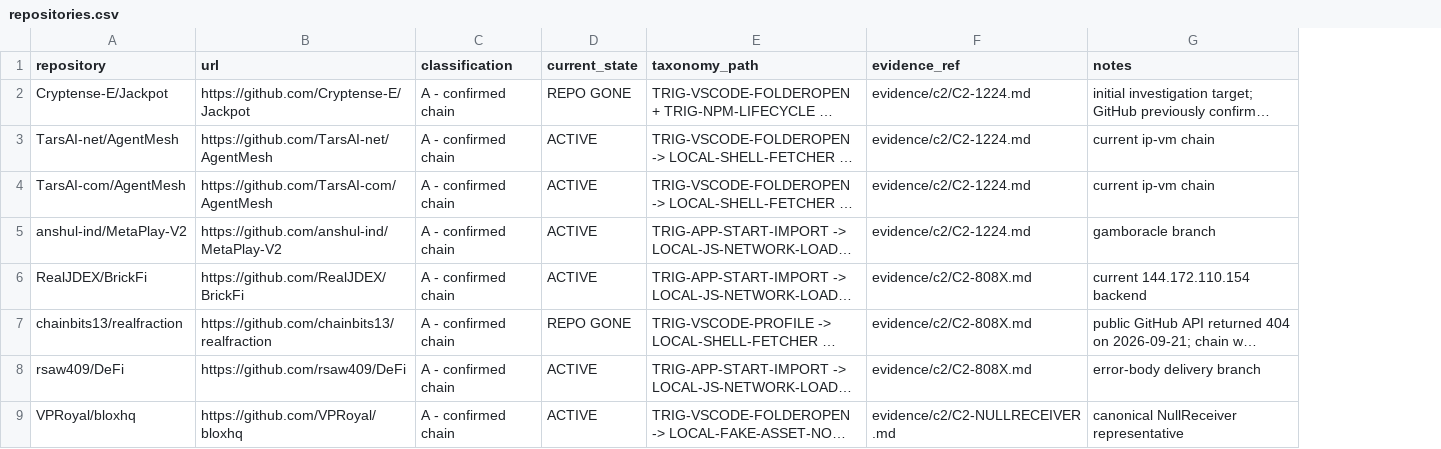
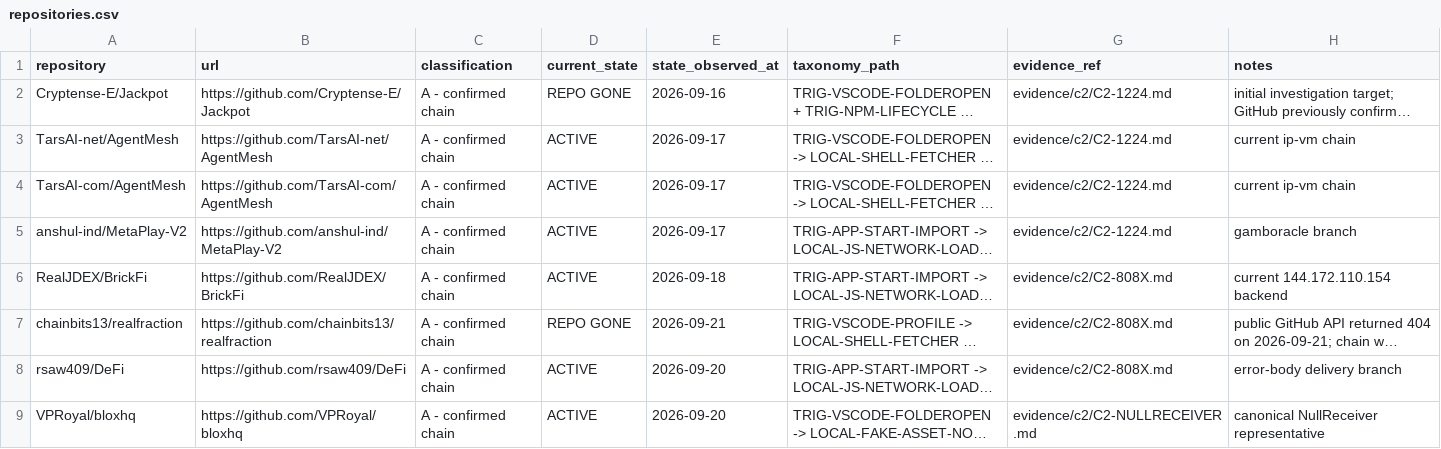
Before and after one commit to is-k0o/pyjama-investigation, a CSV file: iocs/repositories.csv, drawn as a sheet; only a part is shown; long unchanged cells end in …; the diff names each change by its address in the sheet, - before the commit and + after, or states it on an @@ line.

Commit message:
Finalize publication auditability and evidence anchors

```diff
--- a/iocs/repositories.csv
+++ b/iocs/repositories.csv
+column E (state_observed_at), rows 2-9: 2026-09-16 | 2026-09-17 | 2026-09-17 | 2026-09-17 | 2026-09-18 | 2026-09-21 | 2026-09-20 | 2026-09-20
```
Also changed, not shown: evidence/chain-map.csv, 9 other files.
